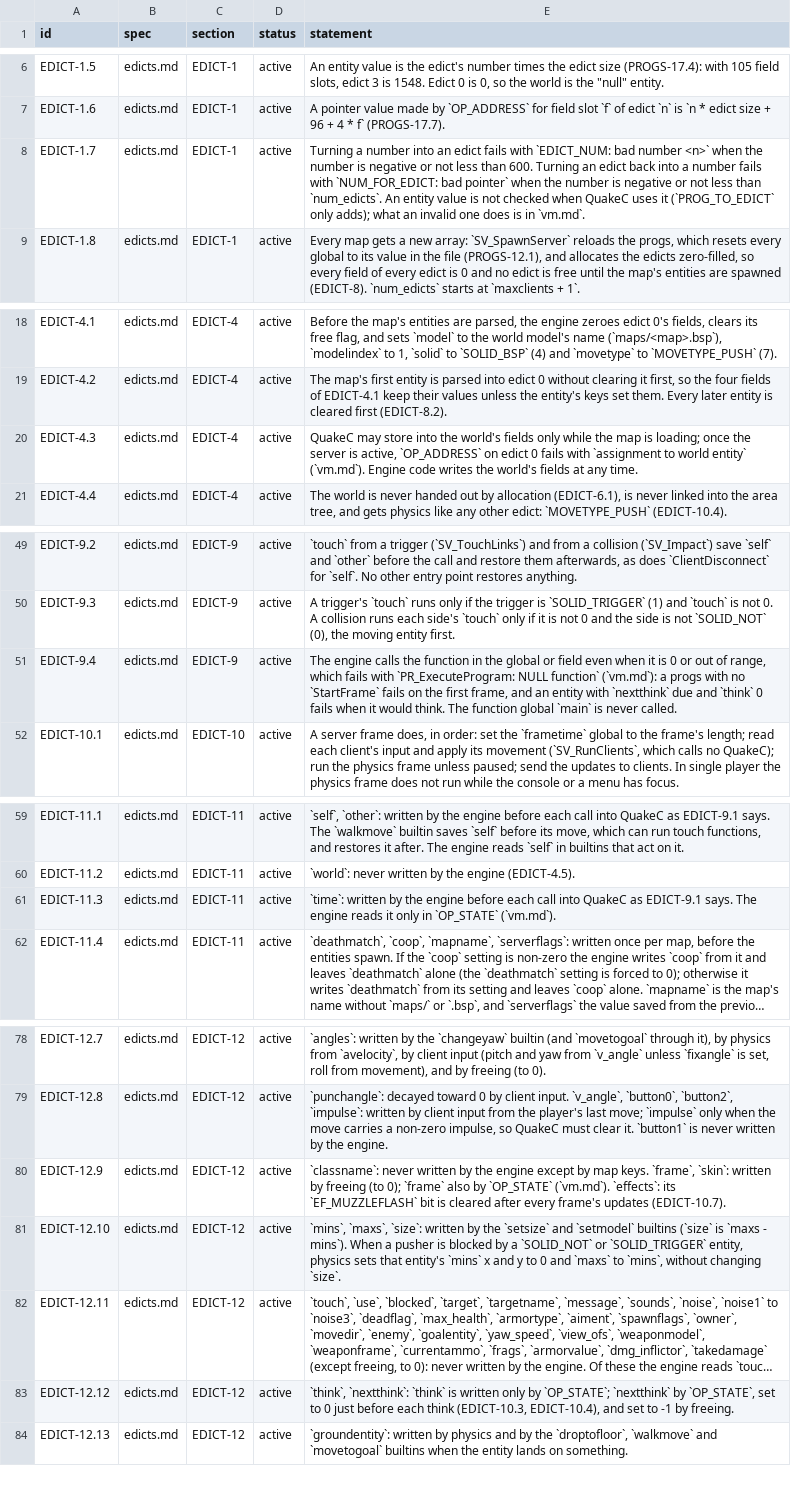
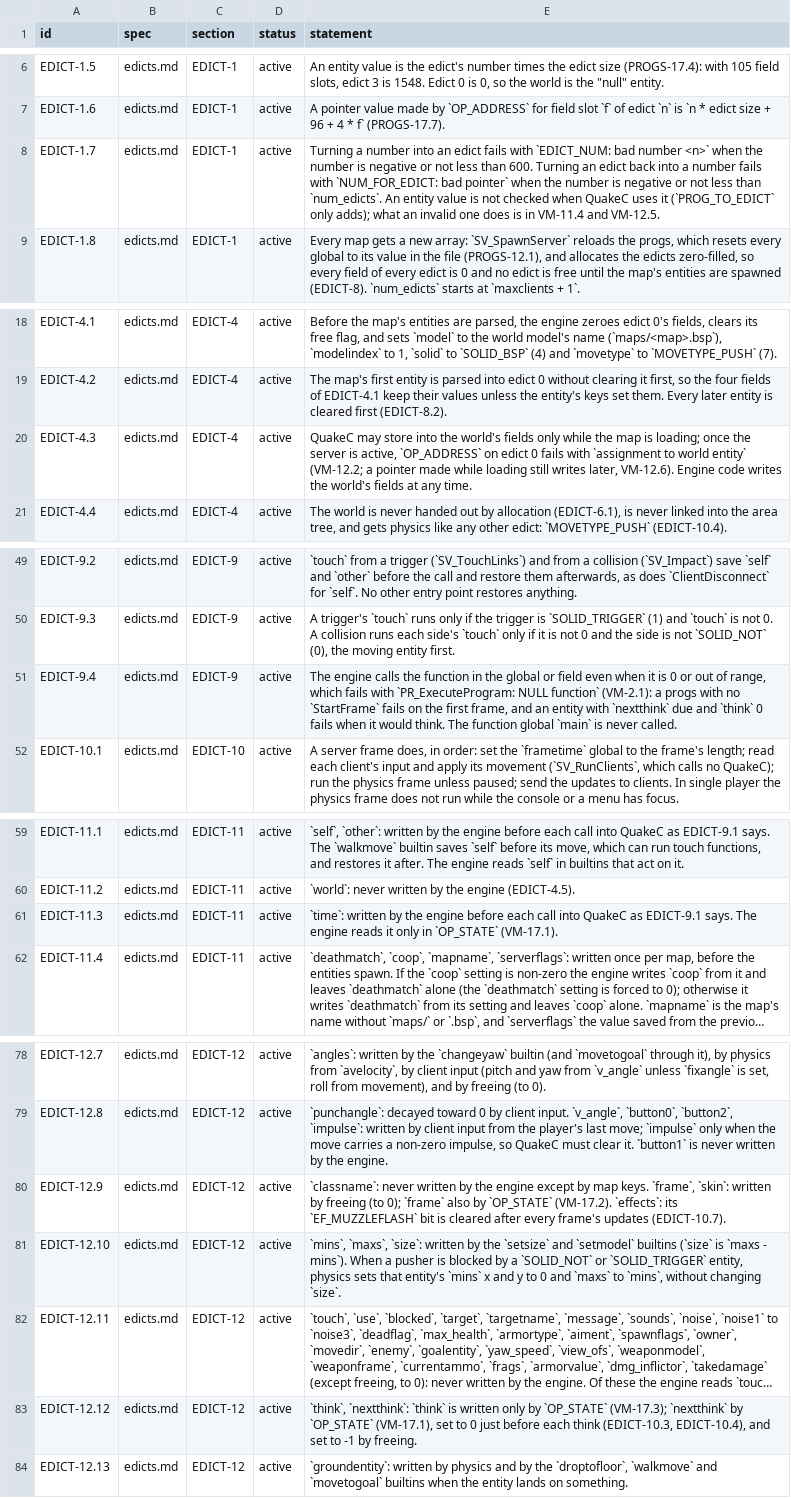
Before and after one commit to quakecstudio/editor, a TSV file: docs/spec/requirements.tsv, drawn as a sheet; only a part is shown, gaps mark what is left out; long unchanged cells end in …; the diff covers the shown part only; the diff names each change by its address in the sheet, - before the commit and + after, or states it on an @@ line.

Commit message:
docs(spec): cite vm.md statements from edicts.md

```diff
--- a/docs/spec/requirements.tsv
+++ b/docs/spec/requirements.tsv
-E8 (statement): …is in `vm.md`.
+E8 (statement): …is in VM-11.4 and VM-12.5.
-E20 (statement): …world entity` (`vm.md`). Engine code…
+E20 (statement): …world entity` (VM-12.2; a pointer made while loading still writes later, VM-12.6). Engine code…
-E51 (statement): …NULL function` (`vm.md`): a progs…
+E51 (statement): …NULL function` (VM-2.1): a progs…
-E61 (statement): …in `OP_STATE` (`vm.md`).
+E61 (statement): …in `OP_STATE` (VM-17.1).
-E80 (statement): …by `OP_STATE` (`vm.md`). `effects`: its…
+E80 (statement): …by `OP_STATE` (VM-17.2). `effects`: its…
-E83 (statement): …only by `OP_STATE`; `nextthink` by `OP_STATE`, set to…
+E83 (statement): …only by `OP_STATE` (VM-17.3); `nextthink` by `OP_STATE` (VM-17.1), set to…
```
Also changed, not shown: 1 edited cell elsewhere in this file, 1 other file.
